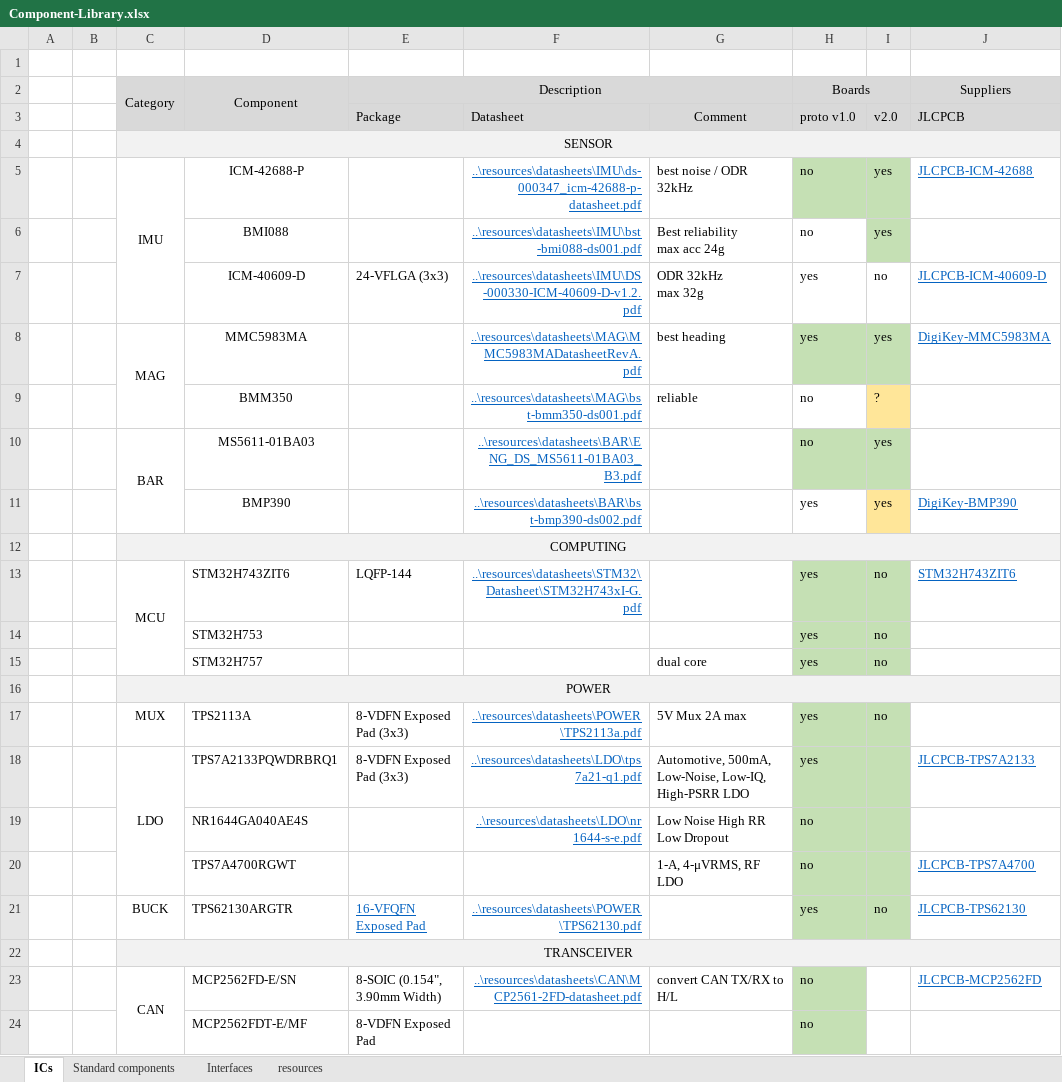
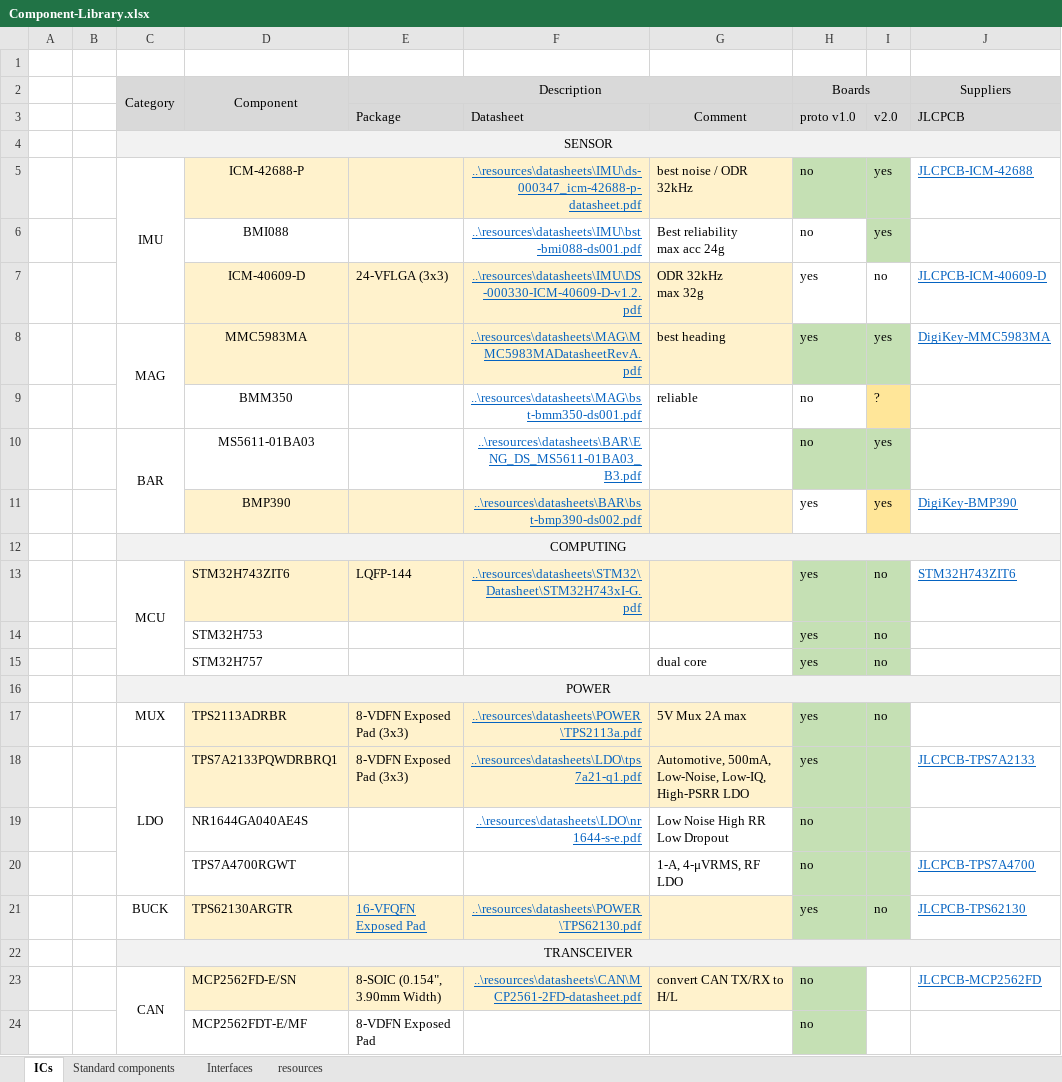
Before and after one commit to Bare-Metal-Foundry/Shirley-FC-Dev-Board, an Excel workbook: hardware/Component-Library.xlsx, sheet ICs, drawn as a sheet; only a part is shown; values as stored, in another font and other column widths than the file's, no borders; conditional formats not drawn; the diff names each change by its address in the sheet, - before the commit and + after, or states it on an @@ line.

```diff
--- a/hardware/Component-Library.xlsx (sheet ICs)
+++ b/hardware/Component-Library.xlsx (sheet ICs)
-D5:G5 fill: none
+D5:G5 fill: #FFF2CC
-D7:G8 fill: none
+D7:G8 fill: #FFF2CC
-D11:G11 fill: none
+D11:G11 fill: #FFF2CC
-D13:G13 fill: none
+D13:G13 fill: #FFF2CC
-D17 (Component): TPS2113A
+D17 (Component): TPS2113ADRBR
-D17:G18 fill: none
+D17:G18 fill: #FFF2CC
-D21:G21 fill: none
+D21:G21 fill: #FFF2CC
-D23:G23 fill: none
+D23:G23 fill: #FFF2CC
```
Also changed, not shown: sheet Standard components, sheet Interfaces, 35 other files.
